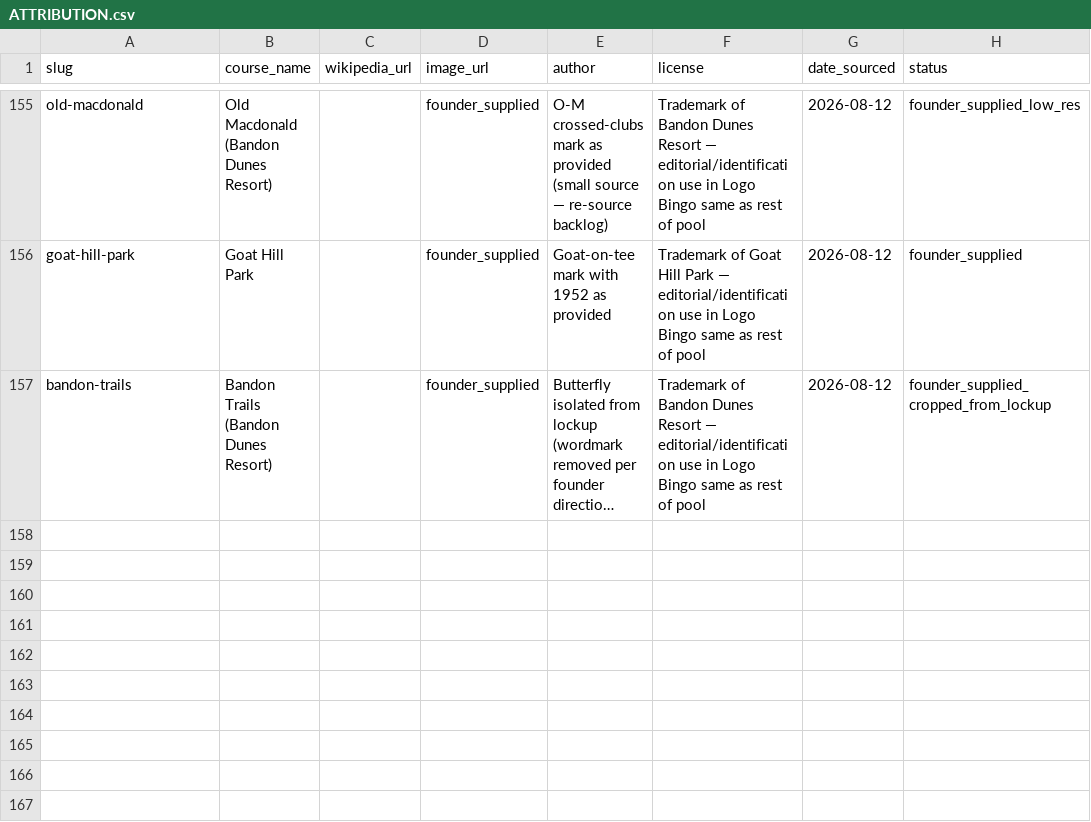
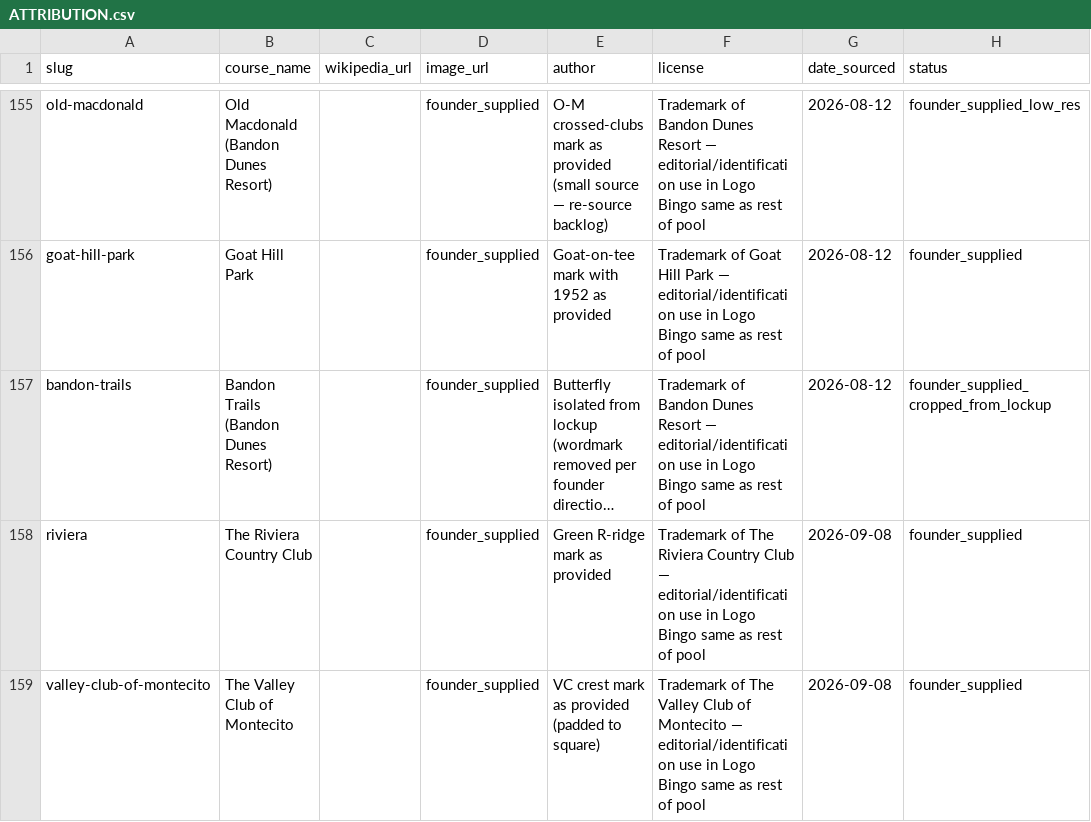
Before and after one commit to jakenair/teebox, a CSV file: assets/logos/ATTRIBUTION.csv, drawn as a sheet; only a part is shown, gaps mark what is left out; long unchanged cells end in …; the diff names each change by its address in the sheet, - before the commit and + after, or states it on an @@ line.

```diff
--- a/assets/logos/ATTRIBUTION.csv
+++ b/assets/logos/ATTRIBUTION.csv
+row 158: riviera | The Riviera Country Club |  | founder_supplied | Green R-ridge mark as provided | Trademark of The Riviera Country Club — editorial/identification use in Logo Bingo same as rest of pool | 2026-09-08 | founder_supplied
+row 159: valley-club-of-montecito | The Valley Club of Montecito |  | founder_supplied | VC crest mark as provided (padded to square) | Trademark of The Valley Club of Montecito — editorial/identification use in Logo Bingo same as rest of pool | 2026-09-08 | founder_supplied
```
Also changed, not shown: 5 other files.
